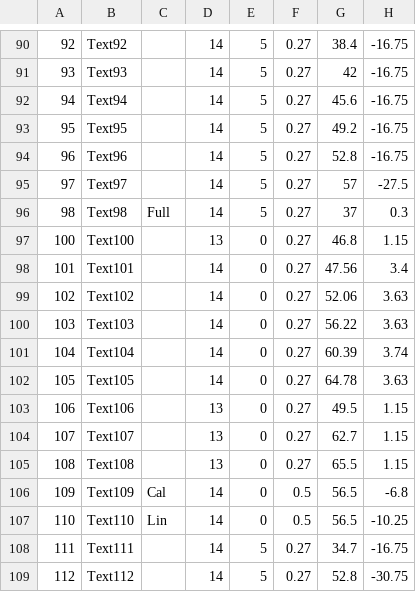
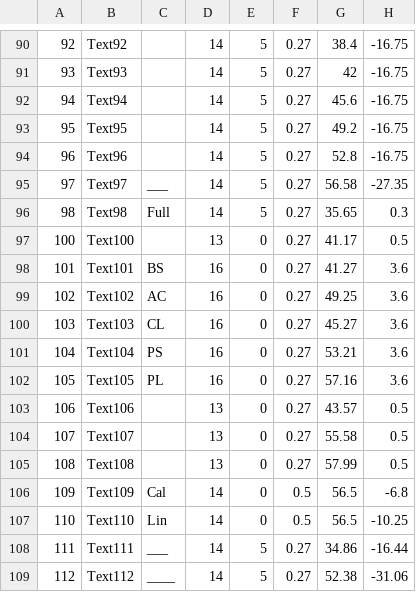
Before and after one commit to s-takato/ketcindysample, a CSV file: ketmath/keylistscorevert.csv, drawn as a sheet; only a part is shown, gaps mark what is left out; the diff covers the shown part only.

Commit message:
ketmathv(task,score)b2

```diff
--- a/ketmath/keylistscorevert.csv
+++ b/ketmath/keylistscorevert.csv
@@ -94,16 +94,16 @@
 96,Text96,"　",14,5,0.27,52.8,-16.75
-97,Text97,"　",14,5,0.27,57,-27.5
-98,Text98,"Full",14,5,0.27,37,0.3
-100,Text100,"　",13,0,0.27,46.8,1.15
-101,Text101,"　",14,0,0.27,47.56,3.4
-102,Text102,"　",14,0,0.27,52.06,3.63
-103,Text103,"　",14,0,0.27,56.22,3.63
-104,Text104,"　",14,0,0.27,60.39,3.74
-105,Text105,"　",14,0,0.27,64.78,3.63
-106,Text106,"　",13,0,0.27,49.5,1.15
-107,Text107,"　",13,0,0.27,62.7,1.15
-108,Text108,"　",13,0,0.27,65.5,1.15
+97,Text97,"___",14,5,0.27,56.58,-27.35
+98,Text98,"Full",14,5,0.27,35.65,0.3
+100,Text100,"　",13,0,0.27,41.17,0.5
+101,Text101,"BS",16,0,0.27,41.27,3.6
+102,Text102,"AC",16,0,0.27,49.25,3.6
+103,Text103,"CL",16,0,0.27,45.27,3.6
+104,Text104,"PS",16,0,0.27,53.21,3.6
+105,Text105,"PL",16,0,0.27,57.16,3.6
+106,Text106,"　",13,0,0.27,43.57,0.5
+107,Text107,"　",13,0,0.27,55.58,0.5
+108,Text108,"　",13,0,0.27,57.99,0.5
 109,Text109,"Cal",14,0,0.5,56.5,-6.8
 110,Text110,"Lin",14,0,0.5,56.5,-10.25
-111,Text111,"　",14,5,0.27,34.7,-16.75
-112,Text112,"　",14,5,0.27,52.8,-30.75
+111,Text111,"___",14,5,0.27,34.86,-16.44
+112,Text112,"____",14,5,0.27,52.38,-31.06
```
Also changed, not shown: 39 edited cells elsewhere in this file, ketmath/keylisttaskvert.csv, 12 other files.
